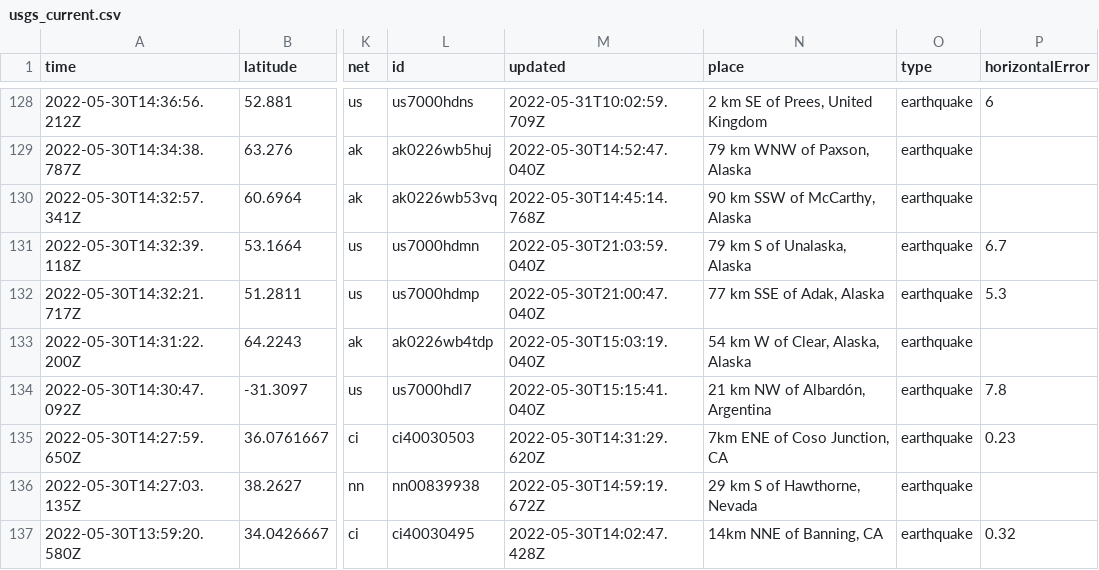
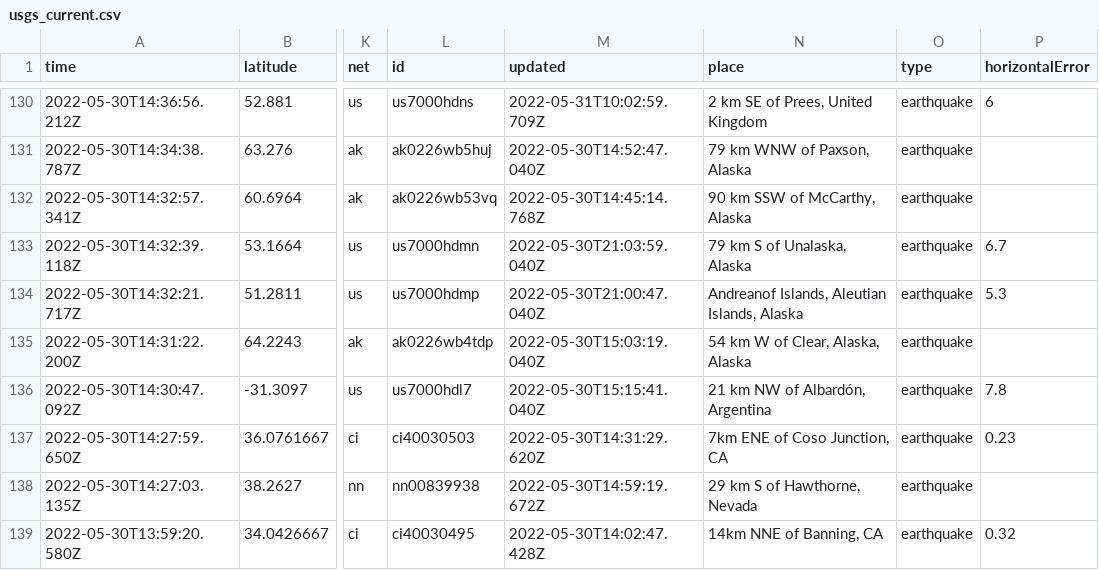
Before and after one commit to dlbranham/my-data-robot, a CSV file: usgs_current.csv, drawn as a sheet; only a part is shown, gaps mark what is left out; addresses are those after the commit; the diff covers the shown part only; the diff names each change by its address in the sheet, - before the commit and + after, or states it on an @@ line.

```diff
--- a/usgs_current.csv
+++ b/usgs_current.csv
-N134 (place): 77 km SSE of Adak, Alaska
+N134 (place): Andreanof Islands, Aleutian Islands, Alaska
```
Also changed, not shown: 2 added rows, 2 removed rows and 4 edited cells elsewhere in this file.
